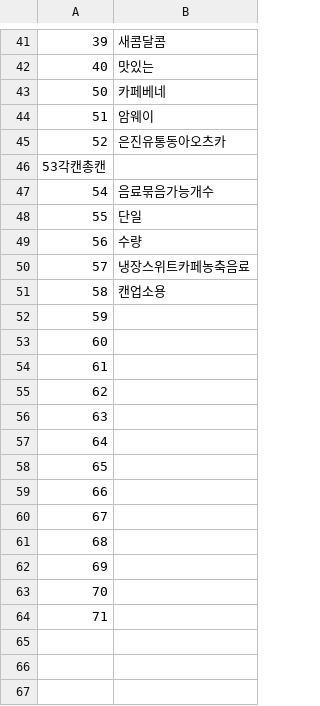
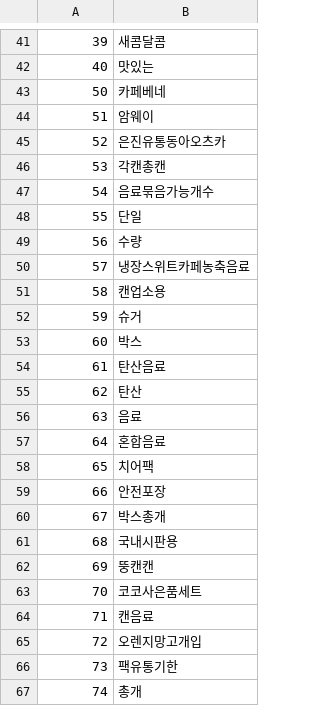
Before and after one commit to hooah26/Recommender_word2vec_tfidf, a CSV file: crawling_data/stopwords.csv, drawn as a sheet; only a part is shown, gaps mark what is left out; the diff names each change by its address in the sheet, - before the commit and + after, or states it on an @@ line.

Commit message:
crawling

```diff
--- a/crawling_data/stopwords.csv
+++ b/crawling_data/stopwords.csv
@@ column A renumbered in row 46 @@
-B46: (empty)
+B46: 각캔총캔
-B52: (empty)
+B52: 슈거
-B53: (empty)
+B53: 박스
-B54: (empty)
+B54: 탄산음료
-B55: (empty)
+B55: 탄산
-B56: (empty)
+B56: 음료
-B57: (empty)
+B57: 혼합음료
-B58: (empty)
+B58: 치어팩
-B59: (empty)
+B59: 안전포장
-B60: (empty)
+B60: 박스총개
-B61: (empty)
+B61: 국내시판용
-B62: (empty)
+B62: 뚱캔캔
-B63: (empty)
+B63: 코코사은품세트
-B64: (empty)
+B64: 캔음료
+row 65: 72 | 오렌지망고개입
+row 66: 73 | 팩유통기한
+row 67: 74 | 총개
```
Also changed, not shown: 3 other files.
